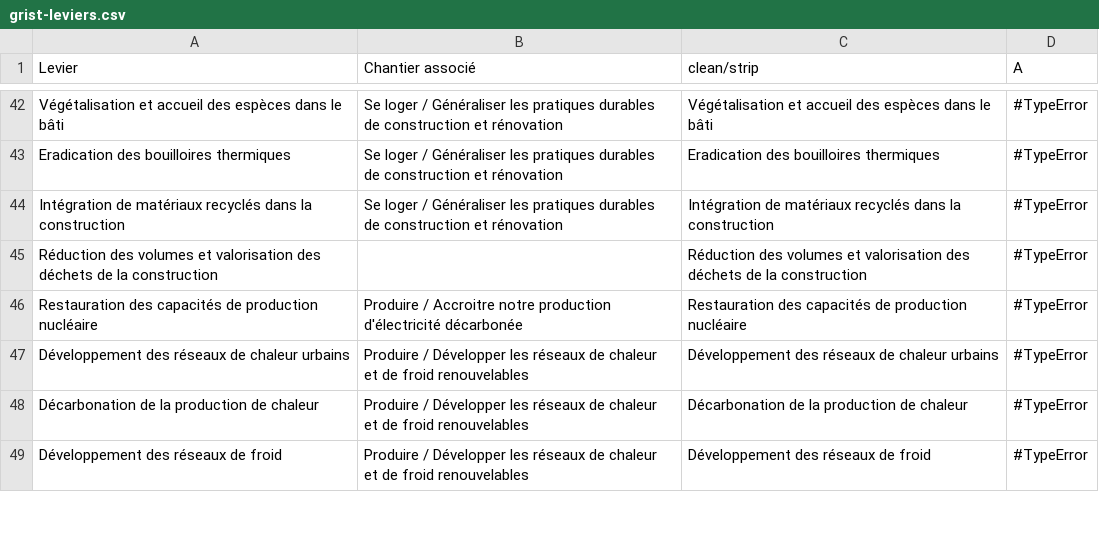
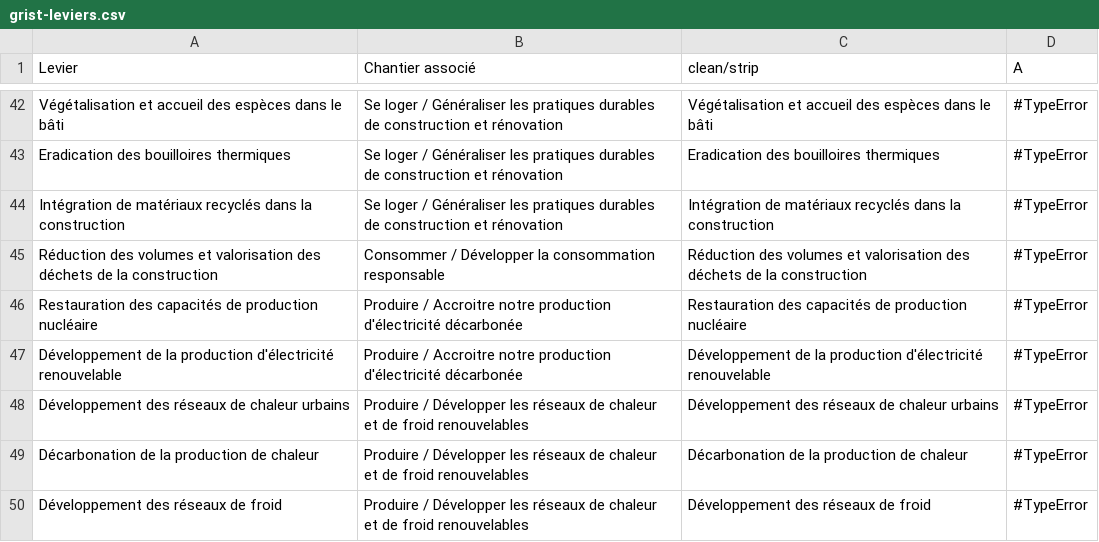
Before and after one commit to planification-ecologique/barometre, a CSV file: app/public/grist-backups/grist-leviers.csv, drawn as a sheet; only a part is shown, gaps mark what is left out; the diff covers the shown part only.

```diff
--- a/app/public/grist-backups/grist-leviers.csv
+++ b/app/public/grist-backups/grist-leviers.csv
@@ -44,4 +44,5 @@ Eradication des bouilloires thermiques,Se loger / Généraliser les pratiques du
 Intégration de matériaux recyclés dans la construction,Se loger / Généraliser les pratiques durables de construction et rénovation,Intégration de matériaux recyclés dans la construction,#TypeError
-Réduction des volumes et valorisation des déchets de la construction,,Réduction des volumes et valorisation des déchets de la construction,#TypeError
+Réduction des volumes et valorisation des déchets de la construction,Consommer / Développer la consommation responsable,Réduction des volumes et valorisation des déchets de la construction,#TypeError
 Restauration des capacités de production nucléaire,Produire / Accroitre notre production d'électricité décarbonée,Restauration des capacités de production nucléaire,#TypeError
+Développement de la production d'électricité renouvelable,Produire / Accroitre notre production d'électricité décarbonée,Développement de la production d'électricité renouvelable,#TypeError
 Développement des réseaux de chaleur urbains,Produire / Développer les réseaux de chaleur et de froid renouvelables,Développement des réseaux de chaleur urbains,#TypeError
```
Also changed, not shown: 1 removed row and 15 edited cells elsewhere in this file, 5 other files.
